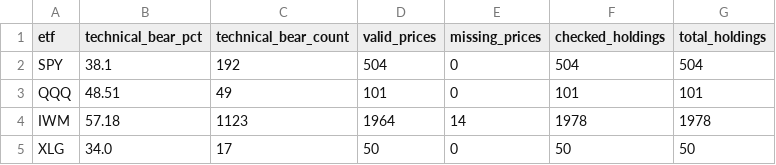
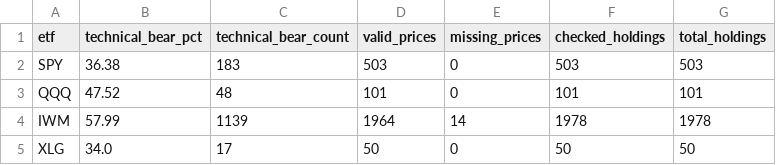
Before and after one commit to AIPeterLab/indicator-desk, a CSV file: data/technical_bear_summary.csv, drawn as a sheet.

```diff
--- a/data/technical_bear_summary.csv
+++ b/data/technical_bear_summary.csv
@@ -1,5 +1,5 @@
 etf,technical_bear_pct,technical_bear_count,valid_prices,missing_prices,checked_holdings,total_holdings
-SPY,38.1,192,504,0,504,504
-QQQ,48.51,49,101,0,101,101
-IWM,57.18,1123,1964,14,1978,1978
+SPY,36.38,183,503,0,503,503
+QQQ,47.52,48,101,0,101,101
+IWM,57.99,1139,1964,14,1978,1978
 XLG,34.0,17,50,0,50,50
```
Also changed, not shown: 2 other files.
